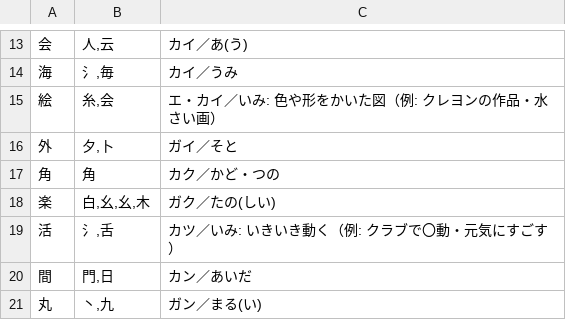
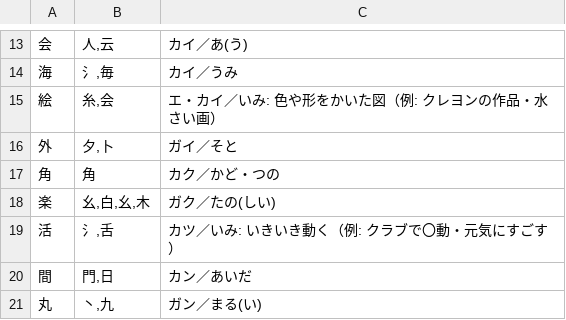
Before and after one commit to piggest/kanji-quiz, a TSV file: es-2.tsv, drawn as a sheet; only a part is shown, gaps mark what is left out.

```diff
--- a/es-2.tsv
+++ b/es-2.tsv
@@ -17,3 +17,3 @@
 角	角	カク／かど・つの
-楽	白,幺,幺,木	ガク／たの(しい)
+楽	幺,白,幺,木	ガク／たの(しい)
 活	氵,舌	カツ／いみ: いきいき動く（例: クラブで〇動・元気にすごす）
```
Also changed, not shown: kk-9.tsv.
